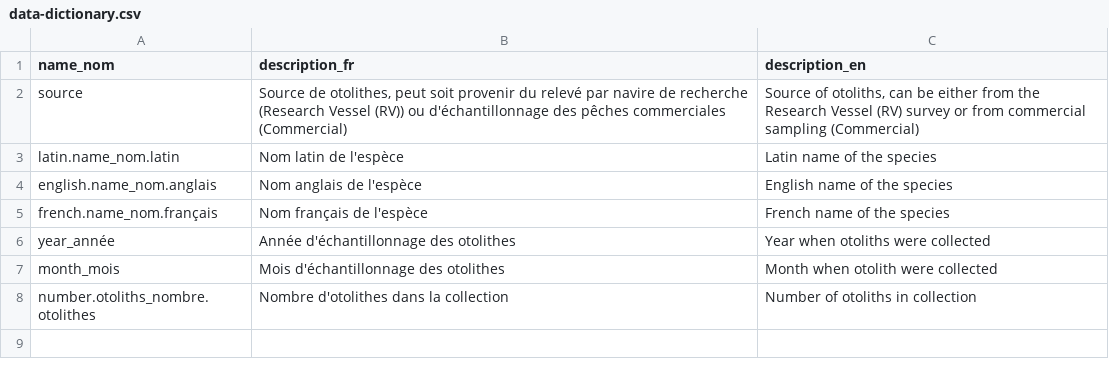
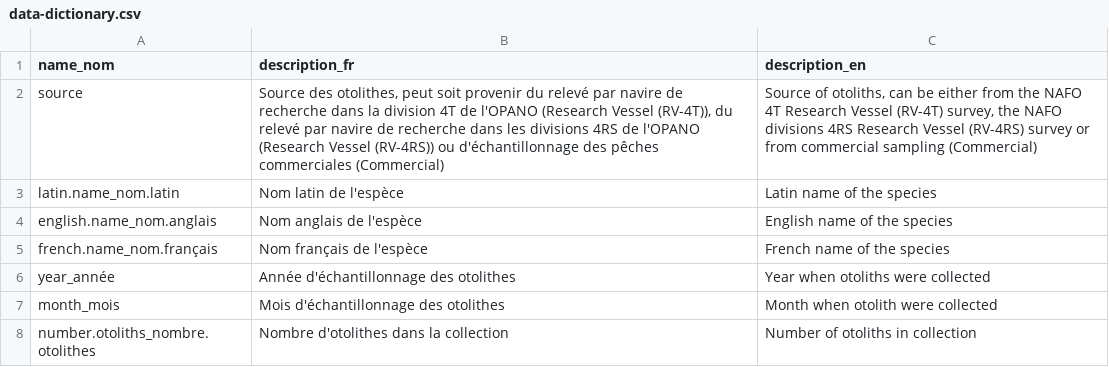
Before and after one commit to dfo-gulf-science/fgp-datasets, a CSV file: otolith_collection/data-dictionary.csv, drawn as a sheet.

```diff
--- a/otolith_collection/data-dictionary.csv
+++ b/otolith_collection/data-dictionary.csv
@@ -1,3 +1,3 @@
 "name_nom","description_fr","description_en"
-"source","Source de otolithes, peut soit provenir du relevé par navire de recherche (Research Vessel (RV)) ou d'échantillonnage des pêches commerciales (Commercial)","Source of otoliths, can be either from the Research Vessel (RV) survey or from commercial sampling (Commercial)"
+"source","Source des otolithes, peut soit provenir du relevé par navire de recherche dans la division 4T de l'OPANO (Research Vessel (RV-4T)), du relevé par navire de recherche dans les divisions 4RS de l'OPANO (Research Vessel (RV-4RS))  ou d'échantillonnage des pêches commerciales (Commercial)","Source of otoliths, can be either from the NAFO 4T Research Vessel (RV-4T) survey, the NAFO divisions 4RS Research Vessel (RV-4RS) survey or from commercial sampling (Commercial)"
 "latin.name_nom.latin","Nom latin de l'espèce","Latin name of the species"
```
Also changed, not shown: otolith_collection/NAFO-4RST-Witch-Flounder-ages.csv, otolith_collection/NAFO-4T-American-Plaice-ages.csv, 12 other files.
